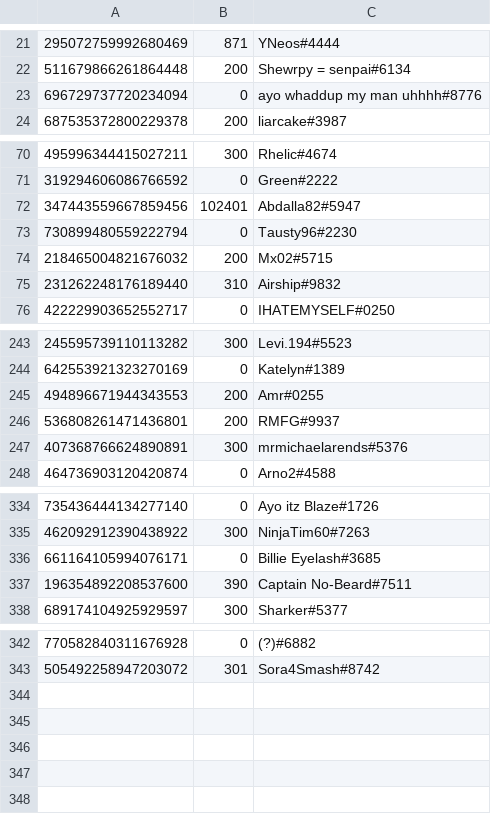
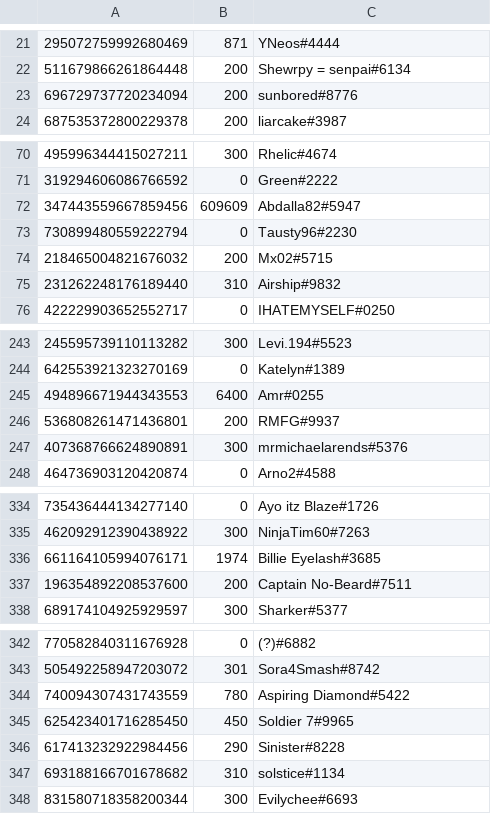
Before and after one commit to LevBernstein/BeardlessBot, a CSV file: resources/money.csv, drawn as a sheet; only a part is shown, gaps mark what is left out.

```diff
--- a/resources/money.csv
+++ b/resources/money.csv
@@ -22,3 +22,3 @@
 511679866261864448,200,Shewrpy = senpai#6134
-696729737720234094,0,ayo whaddup my man uhhhh#8776
+696729737720234094,200,sunbored#8776
 687535372800229378,200,liarcake#3987
@@ -71,3 +71,3 @@
 319294606086766592,0,Green#2222
-347443559667859456,102401,Abdalla82#5947
+347443559667859456,609609,Abdalla82#5947
 730899480559222794,0,Tausty96#2230
@@ -244,3 +244,3 @@
 642553921323270169,0,Katelyn#1389
-494896671944343553,200,Amr#0255
+494896671944343553,6400,Amr#0255
 536808261471436801,200,RMFG#9937
@@ -335,4 +335,4 @@
 462092912390438922,300,NinjaTim60#7263
-661164105994076171,0,Billie Eyelash#3685
-196354892208537600,390,Captain No-Beard#7511
+661164105994076171,1974,Billie Eyelash#3685
+196354892208537600,200,Captain No-Beard#7511
 689174104925929597,300,Sharker#5377
@@ -343 +343,6 @@
 505492258947203072,301,Sora4Smash#8742
+740094307431743559,780,Aspiring Diamond#5422
+625423401716285450,450,Soldier 7#9965
+617413232922984456,290,Sinister#8228
+693188166701678682,310,solstice#1134
+831580718358200344,300,Evilychee#6693
```
Also changed, not shown: 1 other file.
